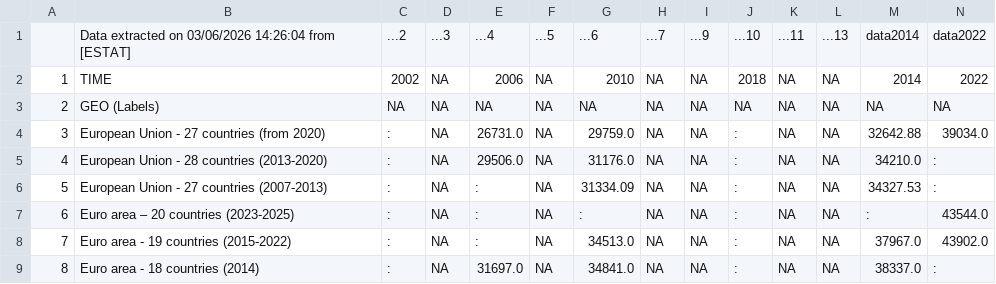
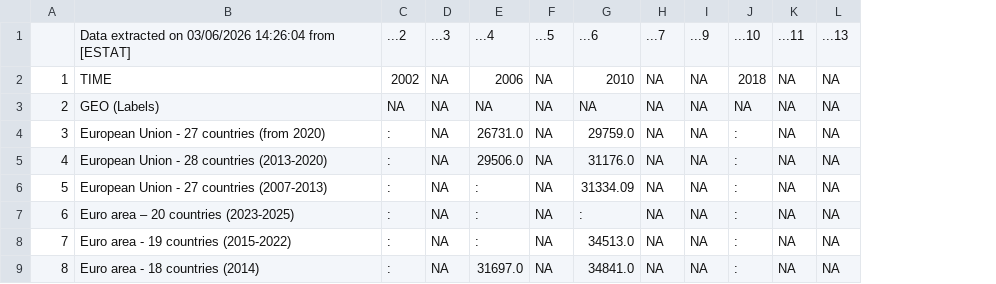
Before and after one commit to meikebliek-gif/groep-8-werkgroup-1-programming-2, a CSV file: data/clean_earn_ses.csv, drawn as a sheet; only a part is shown; the diff names each change by its address in the sheet, - before the commit and + after, or states it on an @@ line.

```diff
--- a/data/clean_earn_ses.csv
+++ b/data/clean_earn_ses.csv
-column M, rows 1-9: data2014 | 2014 | NA | 32642.88 | 34210.0 | 34327.53 | : | 37967.0 | 38337.0
-column N, rows 1-9: data2022 | 2022 | NA | 39034.0 | : | : | 43544.0 | 43902.0 | :
```
Also changed, not shown: 1 other file.
